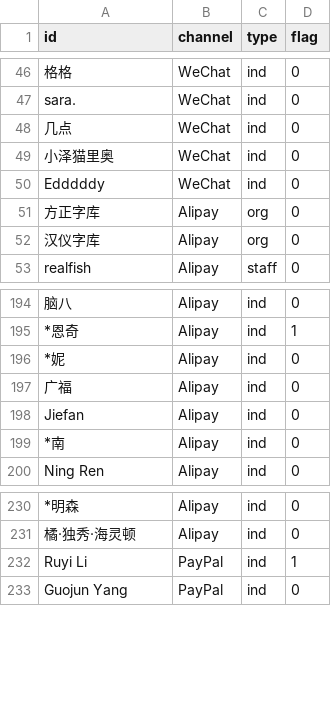
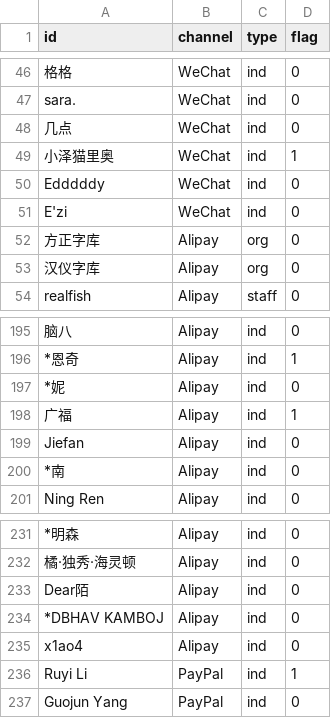
Before and after one commit to realfish/typedraw, a CSV file: public/csv/donors.csv, drawn as a sheet; only a part is shown, gaps mark what is left out; addresses are those after the commit; the diff names each change by its address in the sheet, - before the commit and + after, or states it on an @@ line.

Commit message:
Update donor list

```diff
--- a/public/csv/donors.csv
+++ b/public/csv/donors.csv
-D49 (flag): 0
+D49 (flag): 1
+row 51: E'zi | WeChat | ind | 0
-D198 (flag): 0
+D198 (flag): 1
+row 233: Dear陌 | Alipay | ind | 0
+row 234: *DBHAV KAMBOJ | Alipay | ind | 0
+row 235: x1ao4 | Alipay | ind | 0
```
